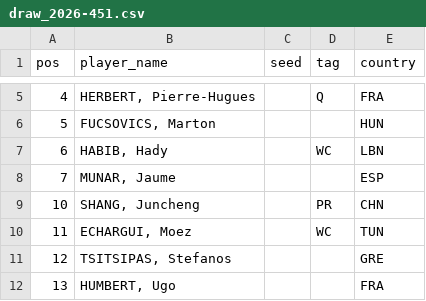
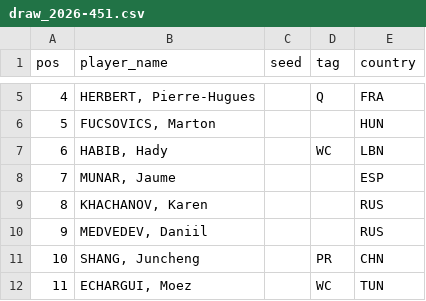
Before and after one commit to ashitaca-hub/estratego-flask, a CSV file: data/draw_2026-451.csv, drawn as a sheet; only a part is shown, gaps mark what is left out; the shorter side is filled out with more unchanged rows; the diff names each change by its address in the sheet, - before the commit and + after, or states it on an @@ line.

Commit message:
Update draw_2026-451.csv

```diff
--- a/data/draw_2026-451.csv
+++ b/data/draw_2026-451.csv
+row 9: 8 | KHACHANOV, Karen |  |  | RUS
+row 10: 9 | MEDVEDEV, Daniil |  |  | RUS
```
